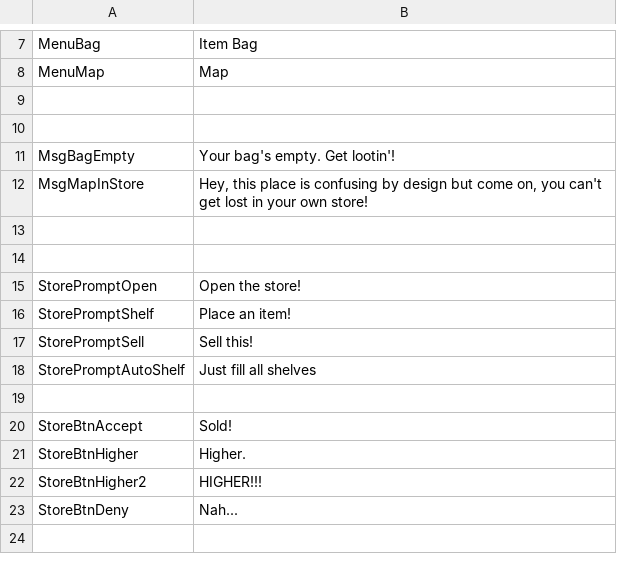
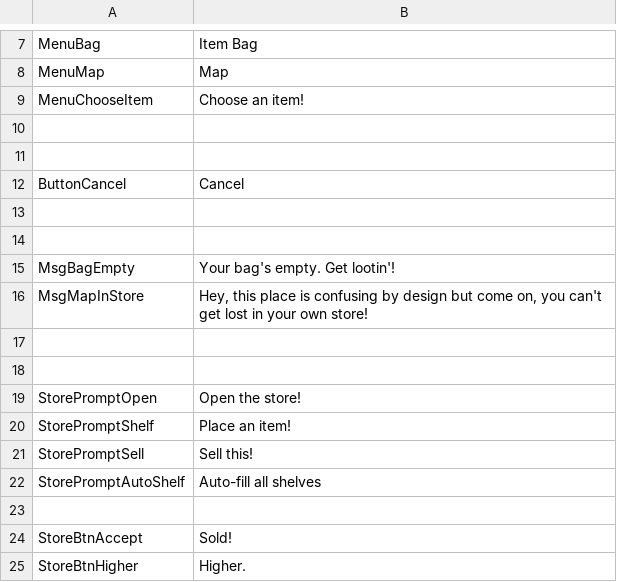
Before and after one commit to don-tnowe/brickandmortalgame, a CSV file: Resources/Translations/translations.csv, drawn as a sheet; only a part is shown, gaps mark what is left out; the shorter side is filled out with more unchanged rows; addresses are those after the commit; the diff names each change by its address in the sheet, - before the commit and + after, or states it on an @@ line.

Commit message:
Store code for placing items on shelves

```diff
--- a/Resources/Translations/translations.csv
+++ b/Resources/Translations/translations.csv
+row 9: MenuChooseItem | Choose an item!
+row 10: (empty)
+row 11: (empty)
+row 12: ButtonCancel | Cancel
-B22: Just fill all shelves
+B22: Auto-fill all shelves
```
Also changed, not shown: 45 other files.
